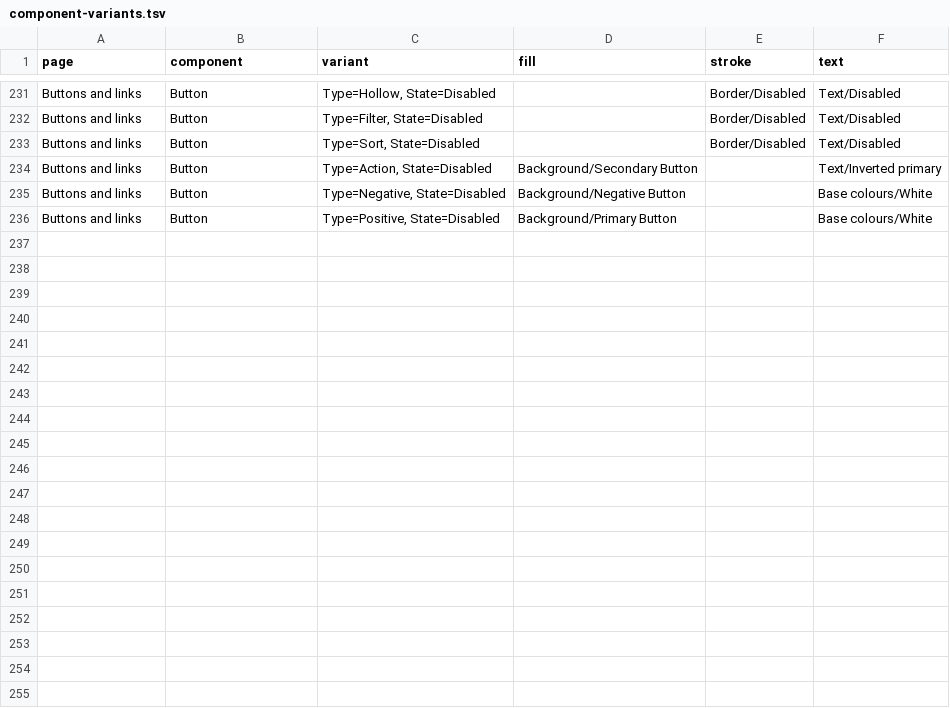
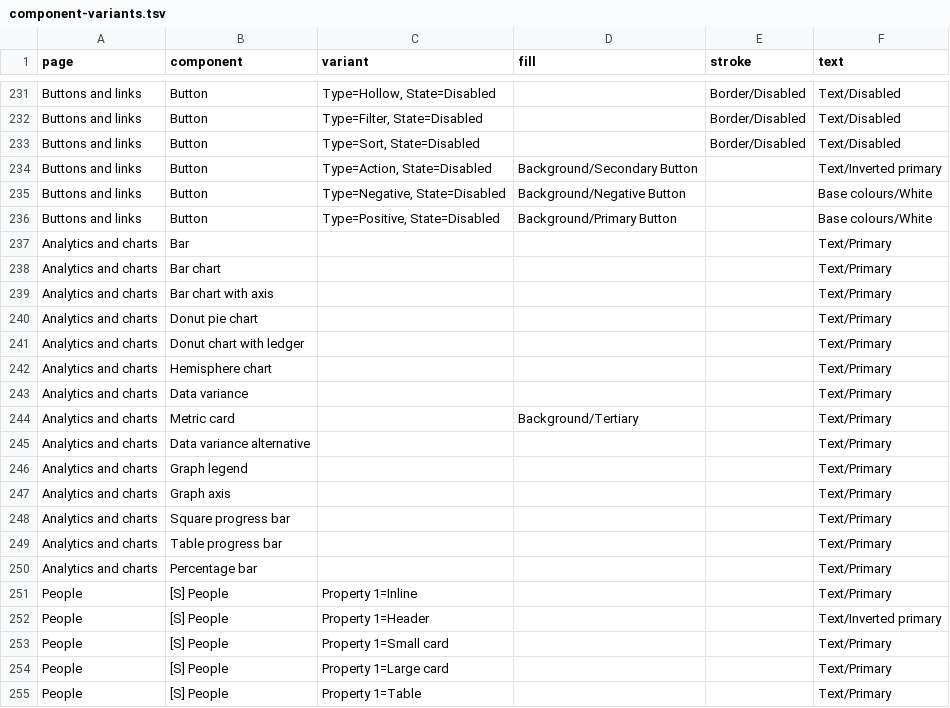
Before and after one commit to Joenebula/ds, a TSV file: tokens/_raw/component-variants.tsv, drawn as a sheet; only a part is shown, gaps mark what is left out; the diff covers the shown part only; the diff names each change by its address in the sheet, - before the commit and + after, or states it on an @@ line.

```diff
--- a/tokens/_raw/component-variants.tsv
+++ b/tokens/_raw/component-variants.tsv
+row 237: Analytics and charts | Bar |  |  |  | Text/Primary
+row 238: Analytics and charts | Bar chart |  |  |  | Text/Primary
+row 239: Analytics and charts | Bar chart with axis |  |  |  | Text/Primary
+row 240: Analytics and charts | Donut pie chart |  |  |  | Text/Primary
+row 241: Analytics and charts | Donut chart with ledger |  |  |  | Text/Primary
+row 242: Analytics and charts | Hemisphere chart |  |  |  | Text/Primary
+row 243: Analytics and charts | Data variance |  |  |  | Text/Primary
+row 244: Analytics and charts | Metric card |  | Background/Tertiary |  | Text/Primary
+row 245: Analytics and charts | Data variance alternative |  |  |  | Text/Primary
+row 246: Analytics and charts | Graph legend |  |  |  | Text/Primary
+row 247: Analytics and charts | Graph axis |  |  |  | Text/Primary
+row 248: Analytics and charts | Square progress bar |  |  |  | Text/Primary
+row 249: Analytics and charts | Table progress bar |  |  |  | Text/Primary
+row 250: Analytics and charts | Percentage bar |  |  |  | Text/Primary
+row 251: People | [S] People | Property 1=Inline |  |  | Text/Primary
+row 252: People | [S] People | Property 1=Header |  |  | Text/Inverted primary
+row 253: People | [S] People | Property 1=Small card |  |  | Text/Primary
+row 254: People | [S] People | Property 1=Large card |  |  | Text/Primary
+row 255: People | [S] People | Property 1=Table |  |  | Text/Primary
```
Also changed, not shown: 29 added rows elsewhere in this file, 10 other files.
